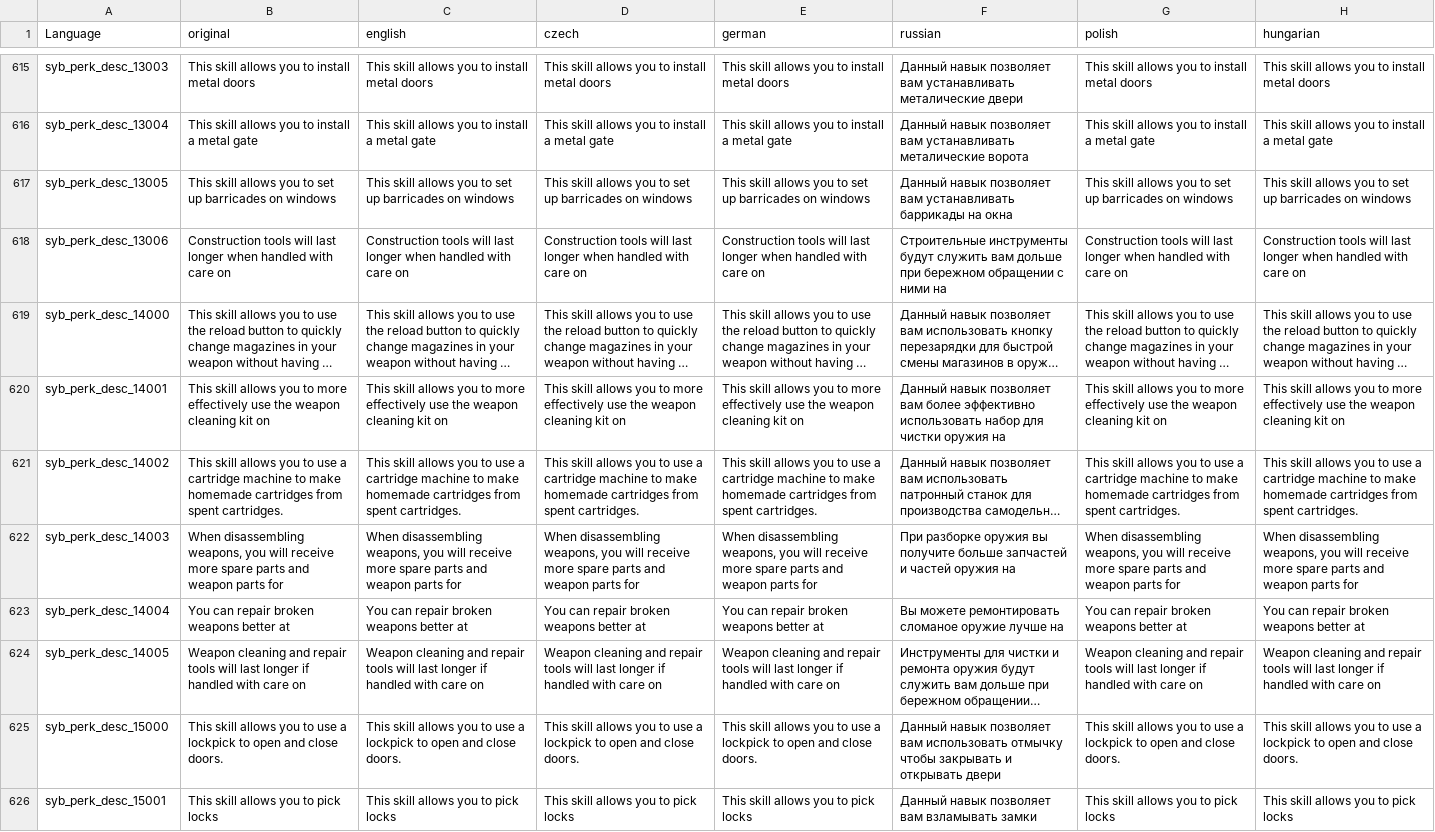
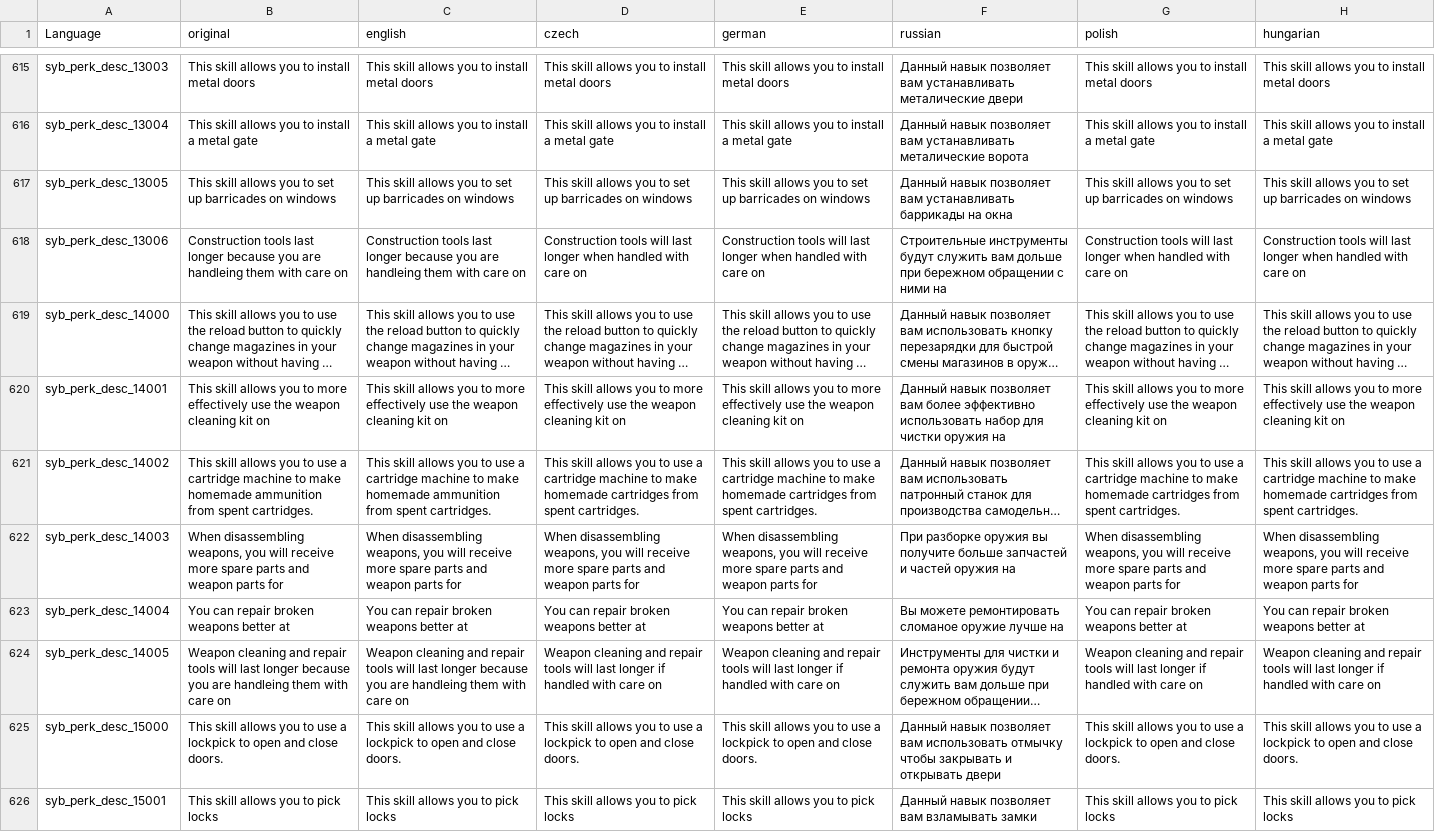
Before and after one commit to CubeGaming-Development/SyberiaClient, a CSV file: src/languagecore/stringtable.csv, drawn as a sheet; only a part is shown, gaps mark what is left out; long unchanged cells end in …; the diff covers the shown part only; the diff names each change by its address in the sheet, - before the commit and + after, or states it on an @@ line.

Commit message:
Update stringtable.csv
fixed some weird english translation by the initial mod-creators.

Co-Authored-By: Firestorm-CG <85892745+Firestorm-CG@users.noreply.github.com>

```diff
--- a/src/languagecore/stringtable.csv
+++ b/src/languagecore/stringtable.csv
-B618 (original): Construction tools will last longer when handled with care…
+B618 (original): Construction tools last longer because you are handleing them with care…
-C618 (english): Construction tools will last longer when handled with care…
+C618 (english): Construction tools last longer because you are handleing them with care…
-B621 (original): …make homemade cartridges from spent…
+B621 (original): …make homemade ammunition from spent…
-C621 (english): …make homemade cartridges from spent…
+C621 (english): …make homemade ammunition from spent…
-B624 (original): …last longer if handled with care…
+B624 (original): …last longer because you are handleing them with care…
-C624 (english): …last longer if handled with care…
+C624 (english): …last longer because you are handleing them with care…
```
Also changed, not shown: 57 edited cells elsewhere in this file.
